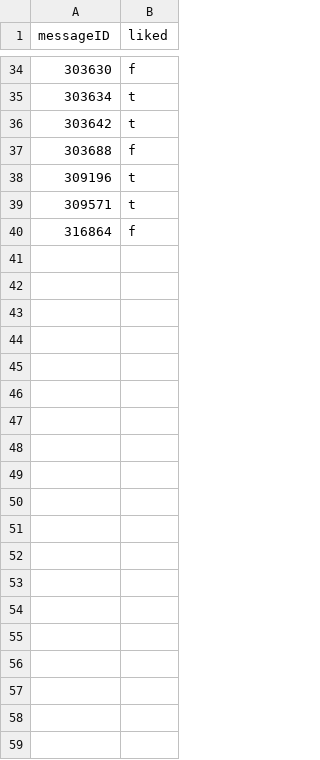
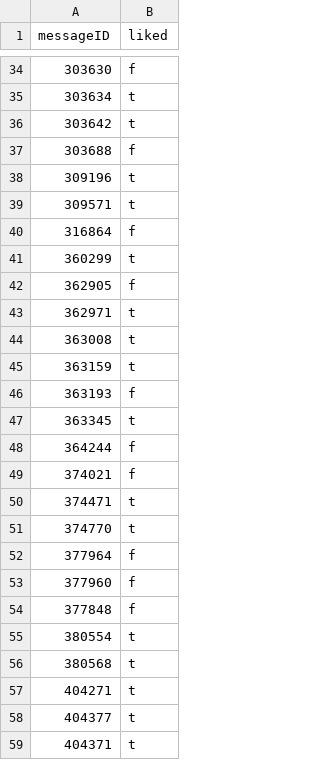
Before and after one commit to agincel/AdamTestBot, a CSV file: chatStorage/likes/history/25943642history.csv, drawn as a sheet; only a part is shown, gaps mark what is left out; the diff covers the shown part only.

```diff
--- a/chatStorage/likes/history/25943642history.csv
+++ b/chatStorage/likes/history/25943642history.csv
@@ -40 +40,20 @@ messageID,liked
 316864,f
+360299,t
+362905,f
+362971,t
+363008,t
+363159,t
+363193,f
+363345,t
+364244,f
+374021,f
+374471,t
+374770,t
+377964,f
+377960,f
+377848,f
+380554,t
+380568,t
+404271,t
+404377,t
+404371,t
```
Also changed, not shown: 43 added rows elsewhere in this file, chatStorage/likes/history/38615151history.csv, chatStorage/likes/history/40583561history.csv, 26 other files.
